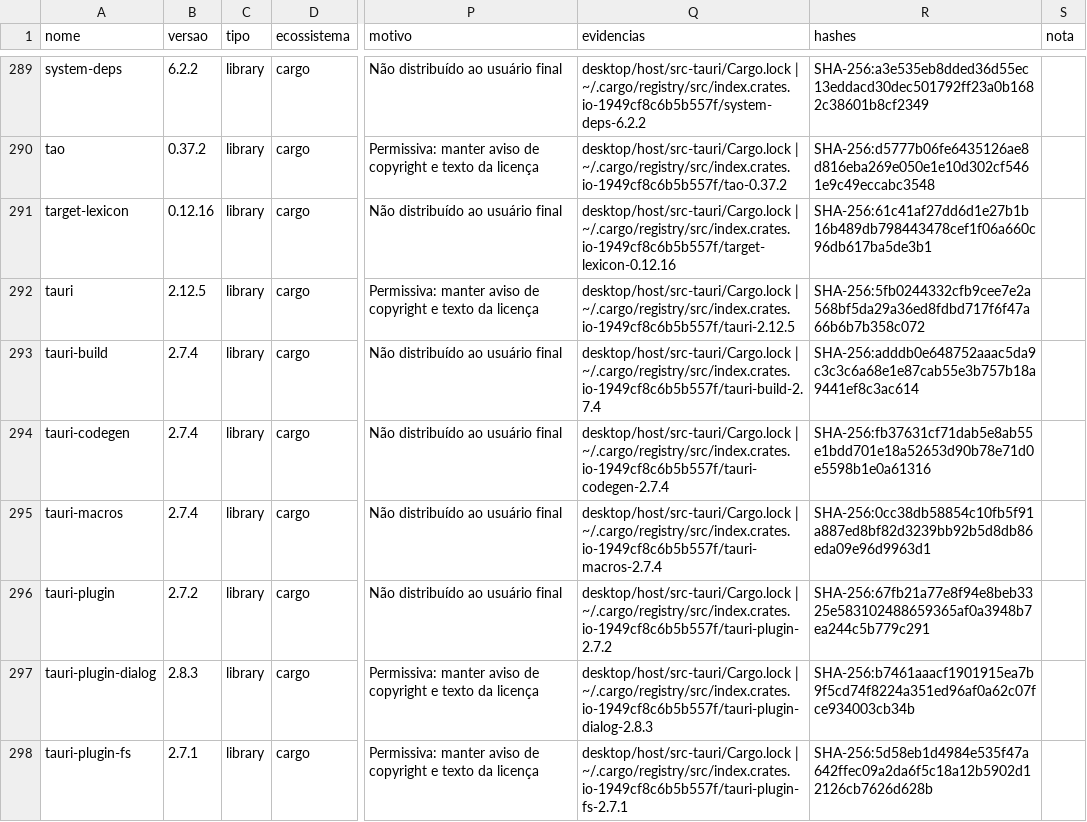
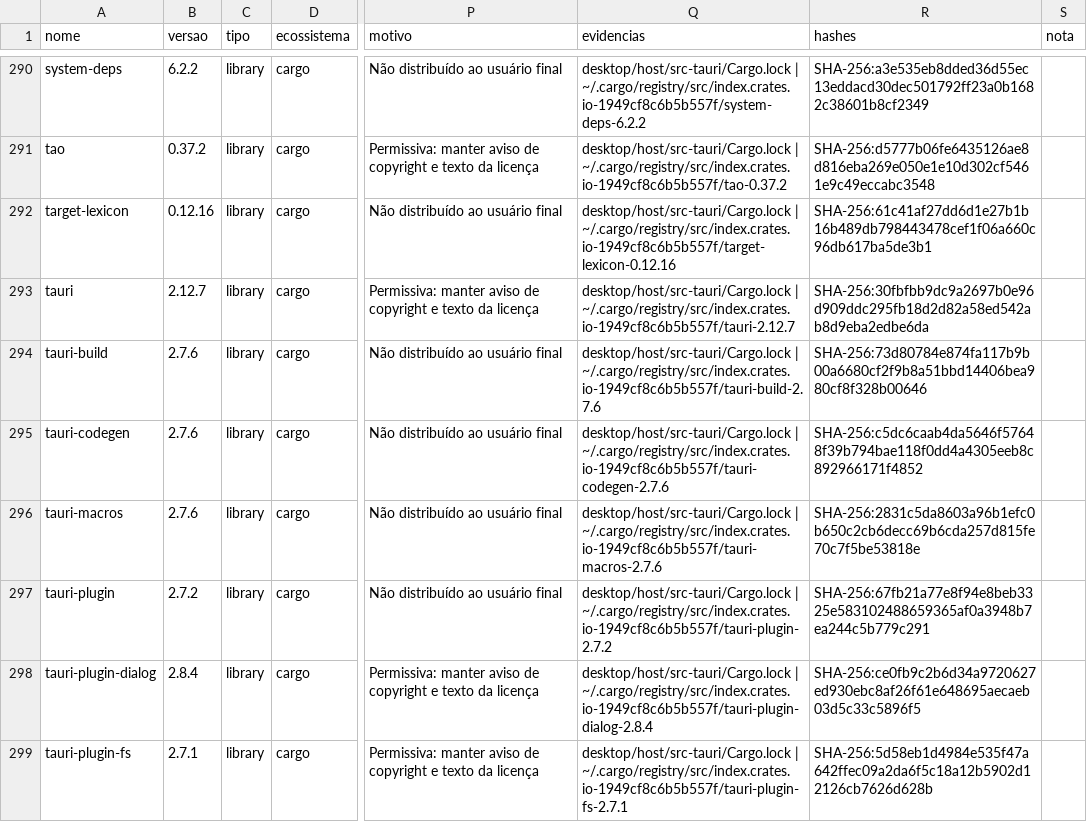
Before and after one commit to Fabinschulz/spock-studio, a CSV file: docs/compliance/data/inventory.csv, drawn as a sheet; only a part is shown, gaps mark what is left out; addresses are those after the commit; the diff covers the shown part only; the diff names each change by its address in the sheet, - before the commit and + after, or states it on an @@ line.

Commit message:
chore(desktop): Tauri alinhado em 2.12 (crate 2.12.7, CLI 2.12.6, API 2.12.5) com teste de alinhamento (MV-9)
Crate, CLI, API e plugins sobem juntos, só com correções na linha 2.12:
tauri 2.12.5 -> 2.12.7, tauri-build 2.7.4 -> 2.7.6, tauri-plugin-dialog
2.8.3 -> 2.8.4 (rfd 0.17), tauri-plugin-shell 2.5.0 -> 2.6.0 (só acrescenta
kill_on_drop), tauri-plugin-single-instance 2.5.4 -> 2.5.5 (corrida no
Windows), @tauri-apps/cli 2.12.4 -> 2.12.6 e @tauri-apps/api 2.12.4 -> 2.12.5.
O cargo update ficou restrito aos pacotes do Tauri.

TauriAlignmentTests confere na suíte o que antes só aparecia no build do
instalador: crate, CLI e API do npm na mesma versão maior e menor, fixadas sem
faixa, e tauri-build e plugins na versão maior do crate.

A política de atualização registra que o cache de módulos do Vitest
(node_modules/.vitest-cache na raiz) guarda o caminho do pacote antigo e
precisa ser apagado depois de trocar versão de pacote npm.

```diff
--- a/docs/compliance/data/inventory.csv
+++ b/docs/compliance/data/inventory.csv
-B293 (versao): 2.12.5
+B293 (versao): 2.12.7
-Q293 (evidencias): desktop/host/src-tauri/Cargo.lock | ~/.cargo/registry/src/index.crates.io-1949cf8c6b5b557f/tauri-2.12.5
+Q293 (evidencias): desktop/host/src-tauri/Cargo.lock | ~/.cargo/registry/src/index.crates.io-1949cf8c6b5b557f/tauri-2.12.7
-R293 (hashes): SHA-256:5fb0244332cfb9cee7e2a568bf5da29a36ed8fdbd717f6f47a66b6b7b358c072
+R293 (hashes): SHA-256:30fbfbb9dc9a2697b0e96d909ddc295fb18d2d82a58ed542ab8d9eba2edbe6da
-B294:B296 (versao): 2.7.4
+B294:B296 (versao): 2.7.6
-Q294 (evidencias): desktop/host/src-tauri/Cargo.lock | ~/.cargo/registry/src/index.crates.io-1949cf8c6b5b557f/tauri-build-2.7.4
+Q294 (evidencias): desktop/host/src-tauri/Cargo.lock | ~/.cargo/registry/src/index.crates.io-1949cf8c6b5b557f/tauri-build-2.7.6
-R294 (hashes): SHA-256:adddb0e648752aaac5da9c3c3c6a68e1e87cab55e3b757b18a9441ef8c3ac614
+R294 (hashes): SHA-256:73d80784e874fa117b9b00a6680cf2f9b8a51bbd14406bea980cf8f328b00646
-Q295 (evidencias): desktop/host/src-tauri/Cargo.lock | ~/.cargo/registry/src/index.crates.io-1949cf8c6b5b557f/tauri-codegen-2.7.4
+Q295 (evidencias): desktop/host/src-tauri/Cargo.lock | ~/.cargo/registry/src/index.crates.io-1949cf8c6b5b557f/tauri-codegen-2.7.6
-R295 (hashes): SHA-256:fb37631cf71dab5e8ab55e1bdd701e18a52653d90b78e71d0e5598b1e0a61316
+R295 (hashes): SHA-256:c5dc6caab4da5646f57648f39b794bae118f0dd4a4305eeb8c892966171f4852
-Q296 (evidencias): desktop/host/src-tauri/Cargo.lock | ~/.cargo/registry/src/index.crates.io-1949cf8c6b5b557f/tauri-macros-2.7.4
+Q296 (evidencias): desktop/host/src-tauri/Cargo.lock | ~/.cargo/registry/src/index.crates.io-1949cf8c6b5b557f/tauri-macros-2.7.6
-R296 (hashes): SHA-256:0cc38db58854c10fb5f91a887ed8bf82d3239bb92b5d8db86eda09e96d9963d1
+R296 (hashes): SHA-256:2831c5da8603a96b1efc0b650c2cb6decc69b6cda257d815fe70c7f5be53818e
-B298 (versao): 2.8.3
+B298 (versao): 2.8.4
-Q298 (evidencias): desktop/host/src-tauri/Cargo.lock | ~/.cargo/registry/src/index.crates.io-1949cf8c6b5b557f/tauri-plugin-dialog-2.8.3
+Q298 (evidencias): desktop/host/src-tauri/Cargo.lock | ~/.cargo/registry/src/index.crates.io-1949cf8c6b5b557f/tauri-plugin-dialog-2.8.4
-R298 (hashes): SHA-256:b7461aaacf1901915ea7b9f5cd74f8224a351ed96af0a62c07fce934003cb34b
+R298 (hashes): SHA-256:ce0fb9c2b6d34a9720627ed930ebc8af26f61e648695aecaeb03d5c33c5896f5
```
Also changed, not shown: 2 added rows, 1 removed row and 46 edited cells elsewhere in this file, 20 other files.
